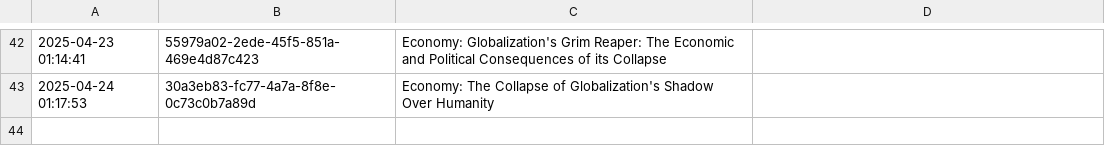
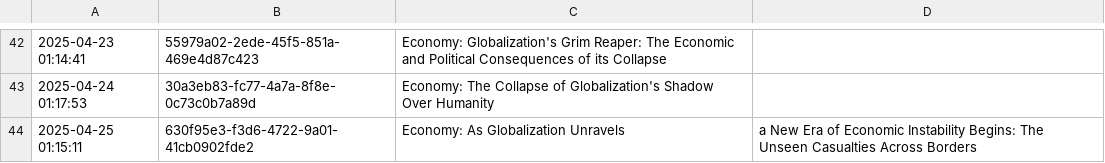
Before and after one commit to cryptoroom203/AI-insight, a CSV file: mind/mind.csv, drawn as a sheet; only a part is shown, gaps mark what is left out; the diff names each change by its address in the sheet, - before the commit and + after, or states it on an @@ line.

```diff
--- a/mind/mind.csv
+++ b/mind/mind.csv
+row 44: 2025-04-25 01:15:11 | 630f95e3-f3d6-4722-9a01-41cb0902fde2 | Economy: As Globalization Unravels | a New Era of Economic Instability Begins: The Unseen Casualties Across Borders
```
Also changed, not shown: 1 other file.
